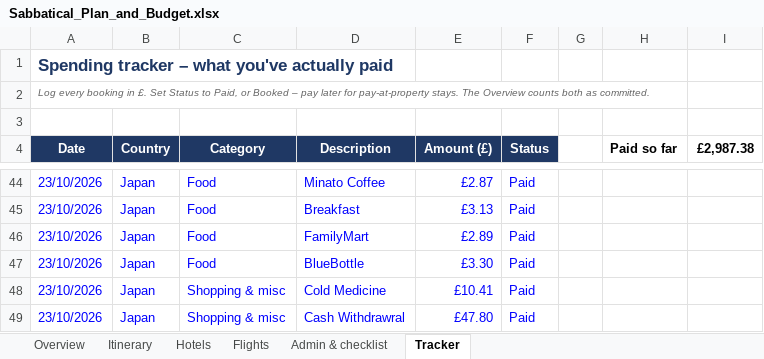
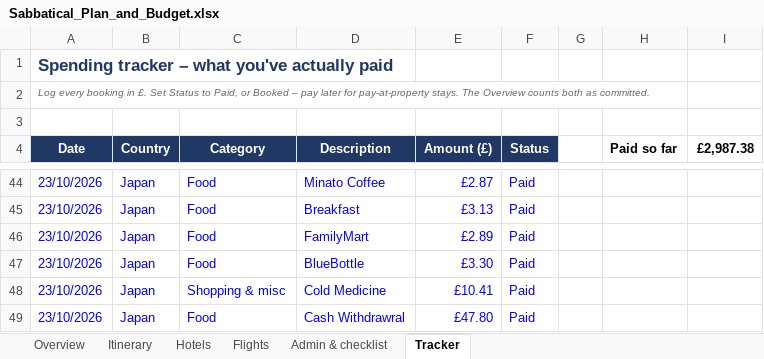
Before and after one commit to mhbae-dev/sabbatical-dashboard, an Excel workbook: Sabbatical_Plan_and_Budget.xlsx, sheet Tracker, drawn as a sheet; only a part is shown, gaps mark what is left out; values as stored, in another font and other column widths than the file's, no borders; the diff names each change by its address in the sheet, - before the commit and + after, or states it on an @@ line.

```diff
--- a/Sabbatical_Plan_and_Budget.xlsx (sheet Tracker)
+++ b/Sabbatical_Plan_and_Budget.xlsx (sheet Tracker)
-C49 (Category): Shopping & misc
+C49 (Category): Food
```
Also changed, not shown: sheet Overview.
